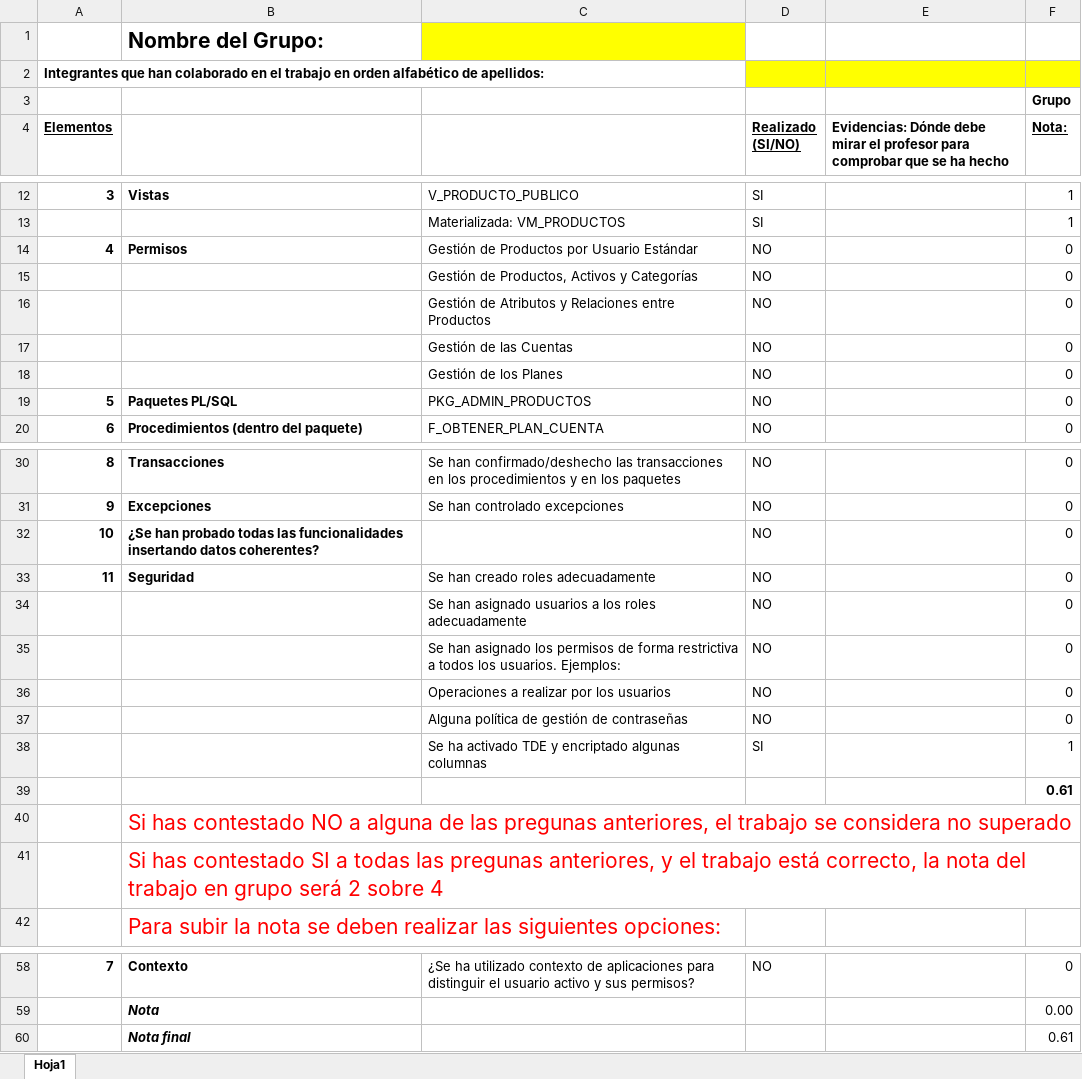
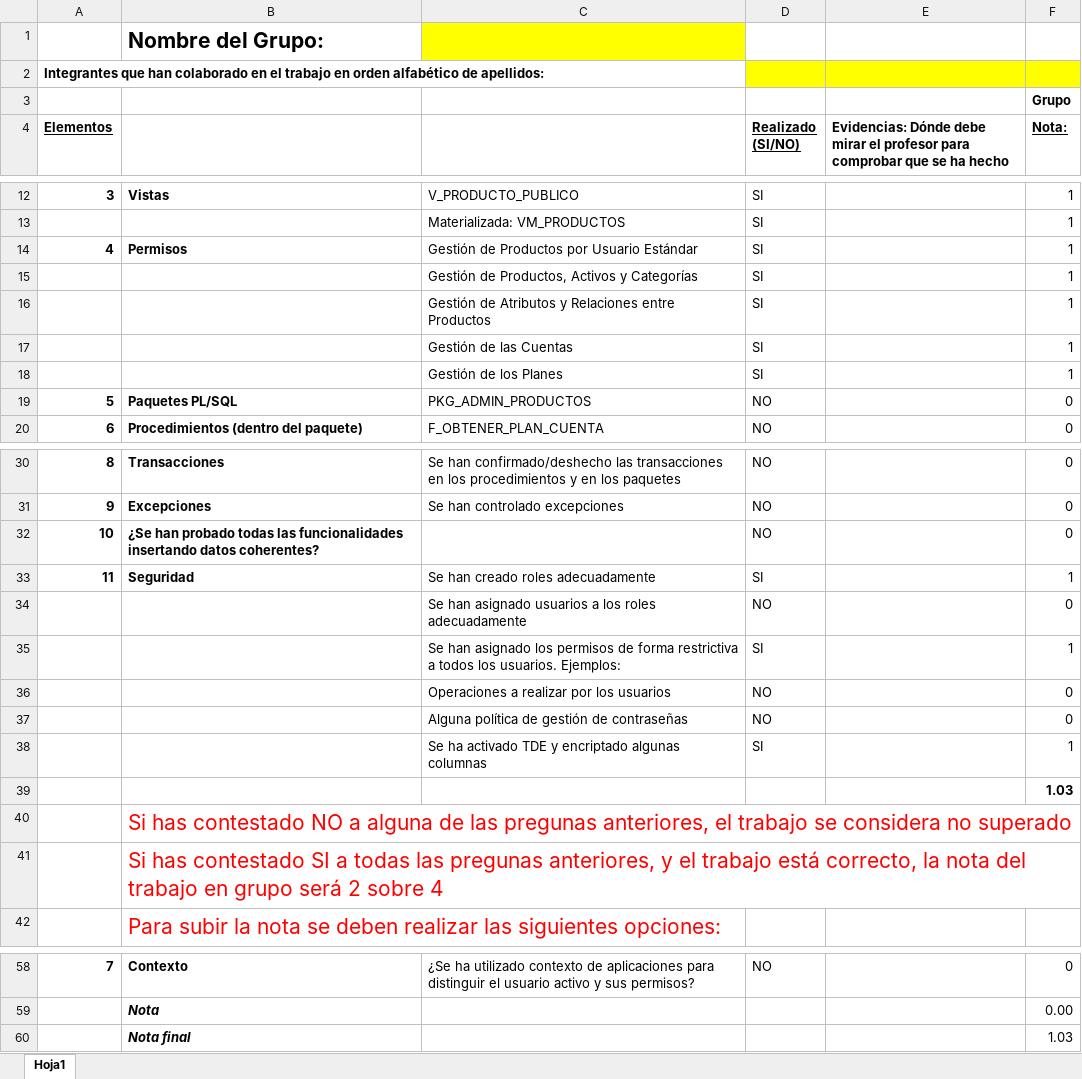
Before and after one commit to jesusAlcPer25/ProyectoABD-SQLWarriors, an Excel workbook: RubricaPlitix_SQLWarriors.xlsx, sheet Hoja1, drawn as a sheet; only a part is shown, gaps mark what is left out; values as stored, in another font and other column widths than the file's, no borders; the diff names each change by its address in the sheet, - before the commit and + after, or states it on an @@ line.

```diff
--- a/RubricaPlitix_SQLWarriors.xlsx (sheet Hoja1)
+++ b/RubricaPlitix_SQLWarriors.xlsx (sheet Hoja1)
-D14:D18 (Realizado (SI/NO)): NO
+D14:D18 (Realizado (SI/NO)): SI
-F14:F18 (Nota:): 0
+F14:F18 (Nota:): 1
-D33 (Realizado (SI/NO)): NO
+D33 (Realizado (SI/NO)): SI
-F33 (Nota:): 0
+F33 (Nota:): 1
-D35 (Realizado (SI/NO)): NO
+D35 (Realizado (SI/NO)): SI
-F35 (Nota:): 0
+F35 (Nota:): 1
-F39 (Nota:): 0.61
+F39 (Nota:): 1.03
-F60 (Nota:): 0.61
+F60 (Nota:): 1.03
```
Also changed, not shown: 2 other files.
